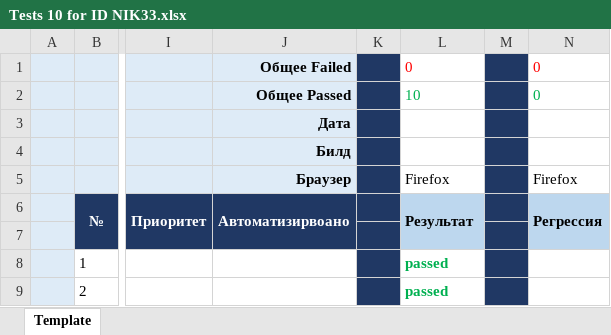
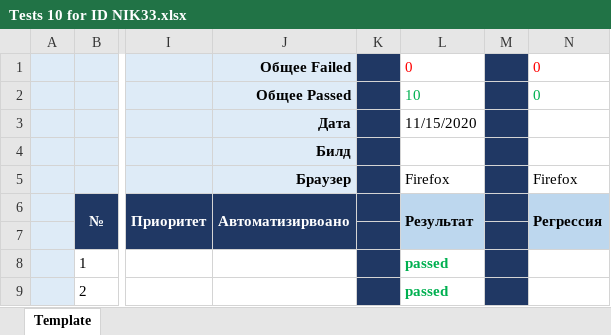
Before and after one commit to Nikolaystp2021/MyFirstRepoFile, an Excel workbook: Tests 10 for ID NIK33.xlsx, sheet Template, drawn as a sheet; only a part is shown, gaps mark what is left out; values as stored, in another font and other column widths than the file's, no borders; the diff names each change by its address in the sheet, - before the commit and + after, or states it on an @@ line.

Commit message:
Тестирование 15.11.2020
Прошел тесты с 1 по 10.
Внес изменения в 10 тесте.

```diff
--- a/Tests 10 for ID NIK33.xlsx (sheet Template)
+++ b/Tests 10 for ID NIK33.xlsx (sheet Template)
-L3: (empty)
+L3: 11/15/2020
```
